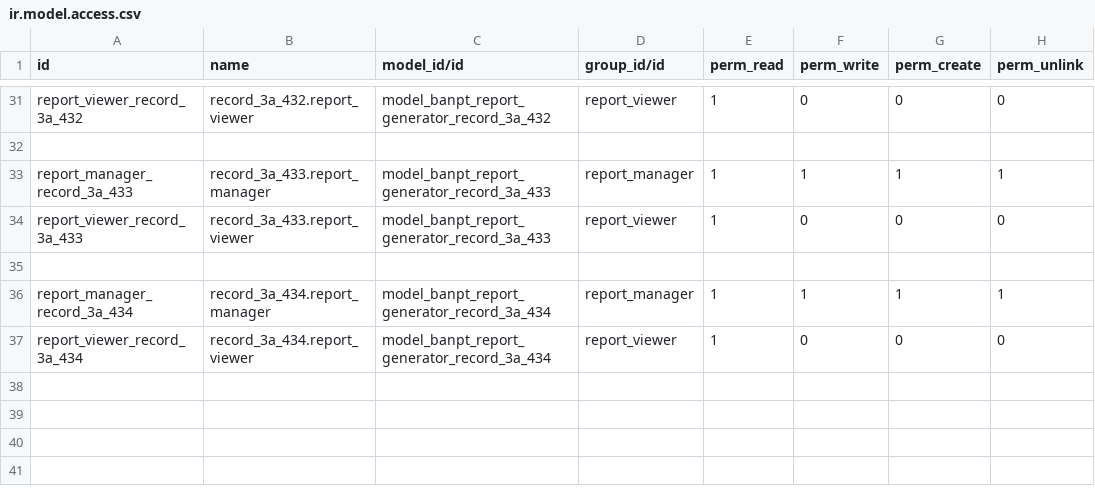
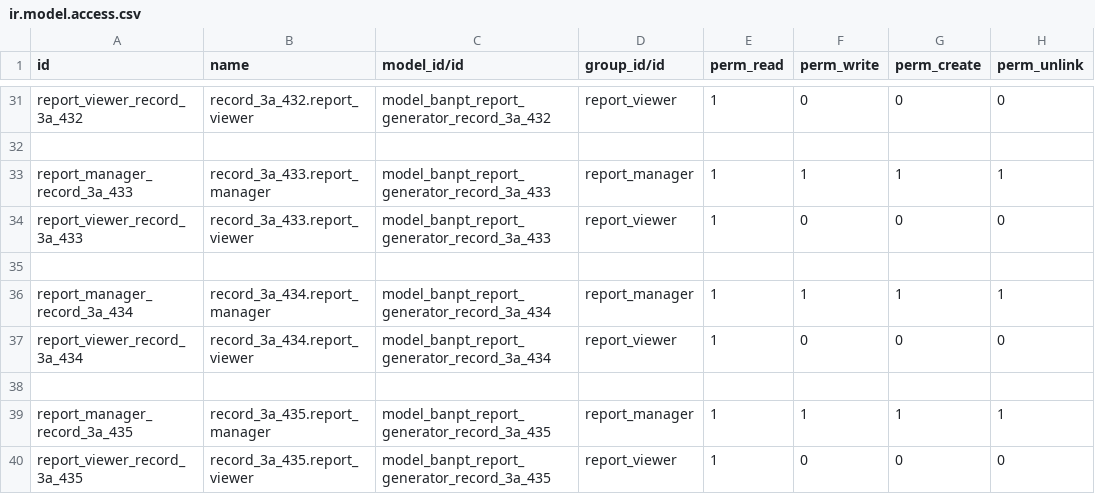
Before and after one commit to nathanchrs/ban-pt-reports, a CSV file: src/banpt_report_generator/security/ir.model.access.csv, drawn as a sheet; only a part is shown, gaps mark what is left out.

Commit message:
add model for table 3A-4.3.5

```diff
--- a/src/banpt_report_generator/security/ir.model.access.csv
+++ b/src/banpt_report_generator/security/ir.model.access.csv
@@ -37 +37,4 @@ report_manager_record_3a_434,record_3a_434.report_manager,model_banpt_report_gen
 report_viewer_record_3a_434,record_3a_434.report_viewer,model_banpt_report_generator_record_3a_434,report_viewer,1,0,0,0
+
+report_manager_record_3a_435,record_3a_435.report_manager,model_banpt_report_generator_record_3a_435,report_manager,1,1,1,1
+report_viewer_record_3a_435,record_3a_435.report_viewer,model_banpt_report_generator_record_3a_435,report_viewer,1,0,0,0
```
Also changed, not shown: 6 other files.
